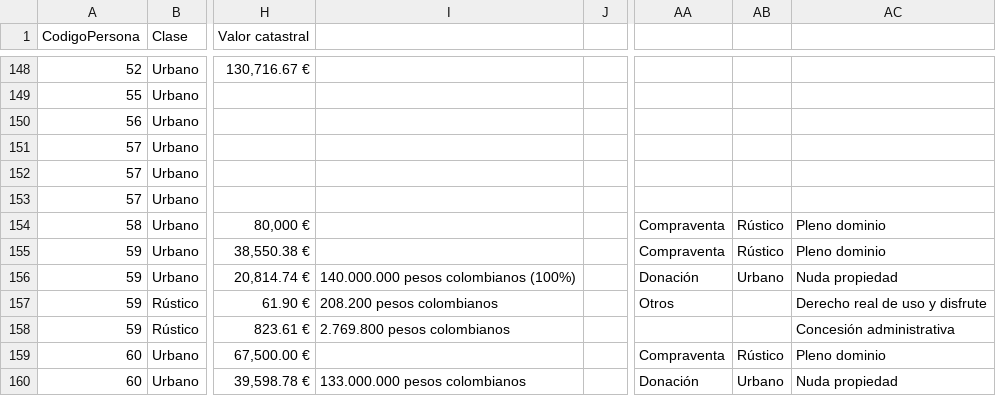
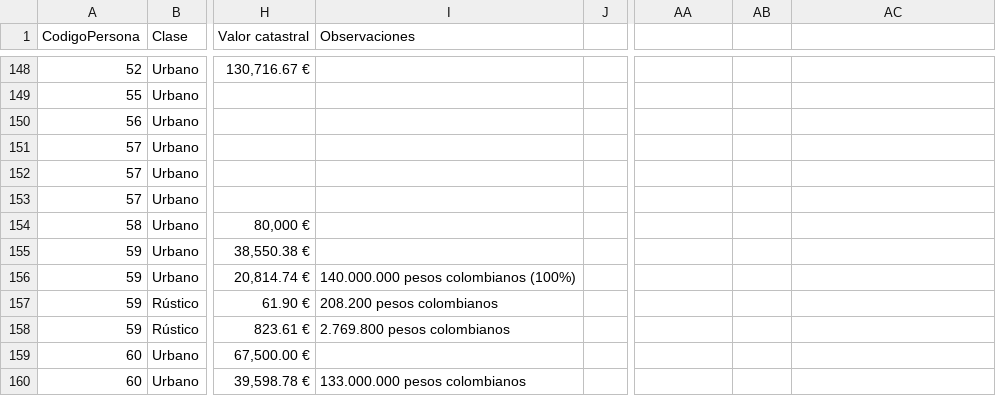
Before and after one commit to wairbut-m2c/transparencia, a CSV file: import-data/assets/initial/3_patrimonio_inmobiliario.csv, drawn as a sheet; only a part is shown, gaps mark what is left out; the diff names each change by its address in the sheet, - before the commit and + after, or states it on an @@ line.

Commit message:
fixes issue with real estate

```diff
--- a/import-data/assets/initial/3_patrimonio_inmobiliario.csv
+++ b/import-data/assets/initial/3_patrimonio_inmobiliario.csv
-I1: (empty)
+I1: Observaciones
-AA154:AA155: Compraventa
+AA154:AA155: (empty)
-AB154:AB155: Rústico
+AB154:AB155: (empty)
-AC154:AC155: Pleno dominio
+AC154:AC155: (empty)
-AA156: Donación
+AA156: (empty)
-AB156: Urbano
+AB156: (empty)
-AC156: Nuda propiedad
+AC156: (empty)
-AA157: Otros
+AA157: (empty)
-AC157: Derecho real de uso y disfrute
+AC157: (empty)
-AC158: Concesión administrativa
+AC158: (empty)
-AA159: Compraventa
+AA159: (empty)
-AB159: Rústico
+AB159: (empty)
-AC159: Pleno dominio
+AC159: (empty)
-AA160: Donación
+AA160: (empty)
-AB160: Urbano
+AB160: (empty)
-AC160: Nuda propiedad
+AC160: (empty)
```
